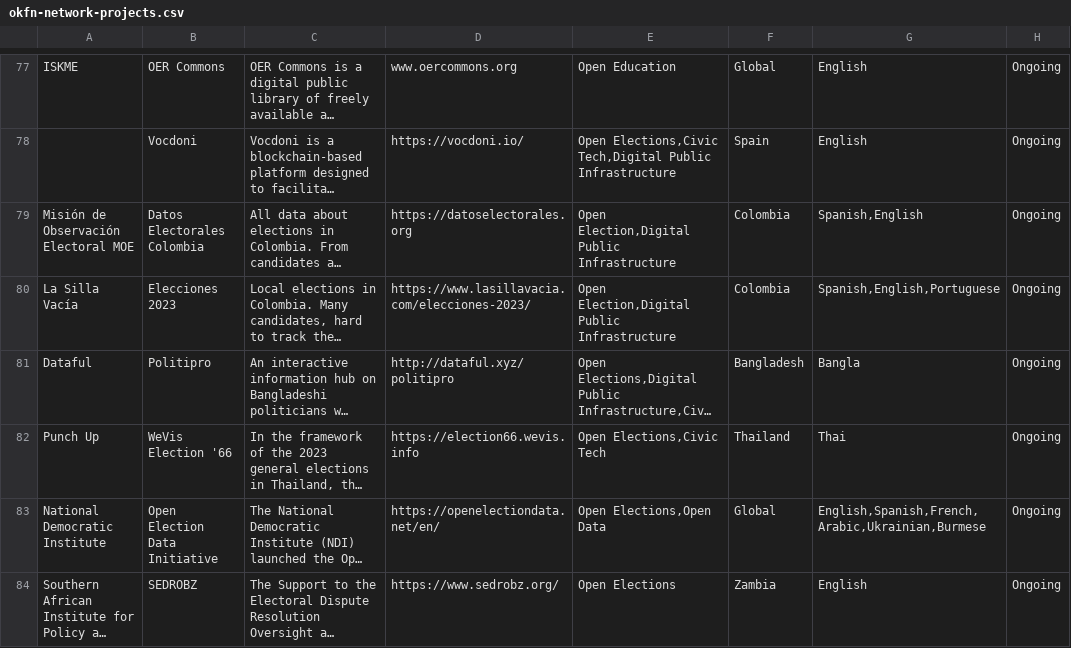
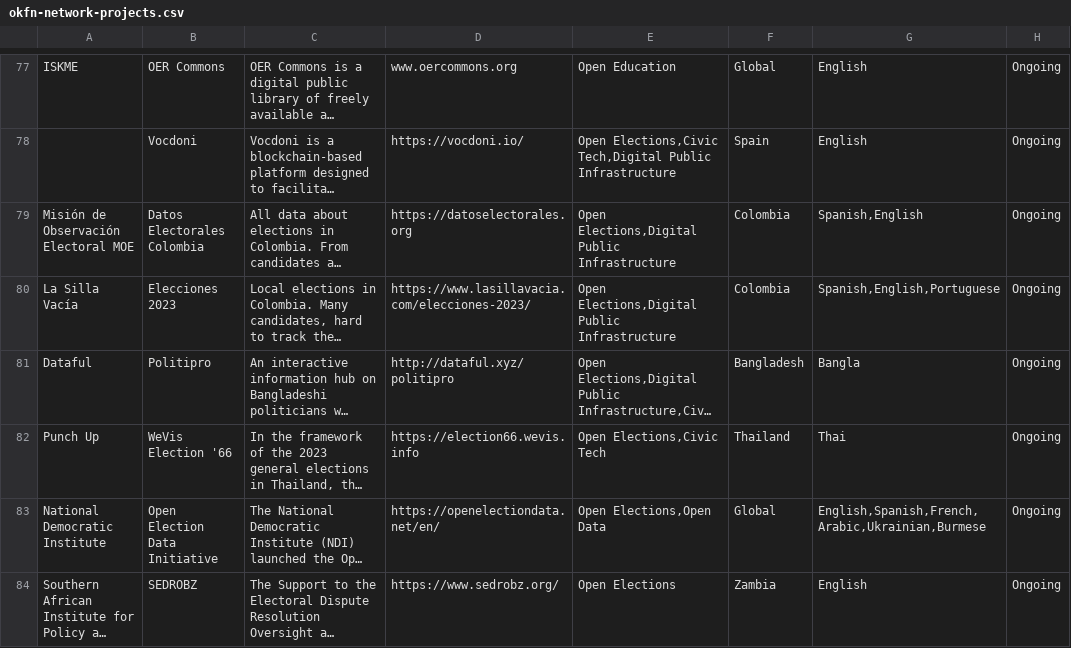
Before and after one commit to okfn/network, a CSV file: okfn-network-projects.csv, drawn as a sheet; only a part is shown, gaps mark what is left out; long unchanged cells end in …; the diff names each change by its address in the sheet, - before the commit and + after, or states it on an @@ line.

Commit message:
Update okfn-network-projects.csv
Correcting typo

```diff
--- a/okfn-network-projects.csv
+++ b/okfn-network-projects.csv
-E79:E80: Open Election,Digital Public Infrastructure
+E79:E80: Open Elections,Digital Public Infrastructure
```
